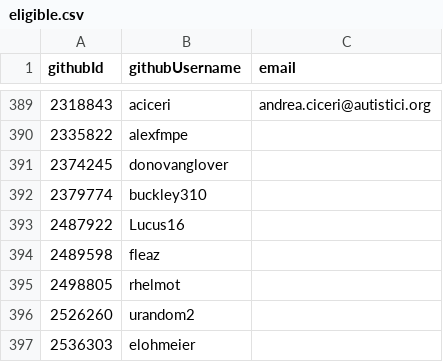
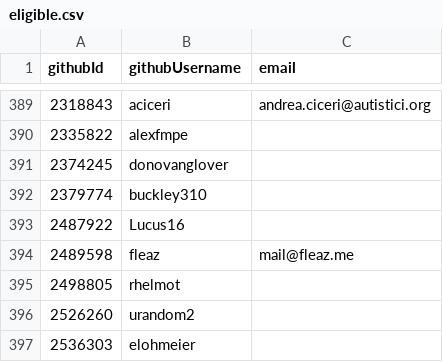
Before and after one commit to NixOS/SC-election-2025, a CSV file: eligible.csv, drawn as a sheet; only a part is shown, gaps mark what is left out.

Commit message:
Add email for fleaz in eligible.csv

```diff
--- a/eligible.csv
+++ b/eligible.csv
@@ -393,3 +393,3 @@ githubId,githubUsername,email
 2487922,Lucus16,
-2489598,fleaz,
+2489598,fleaz,mail@fleaz.me
 2498805,rhelmot,
```
